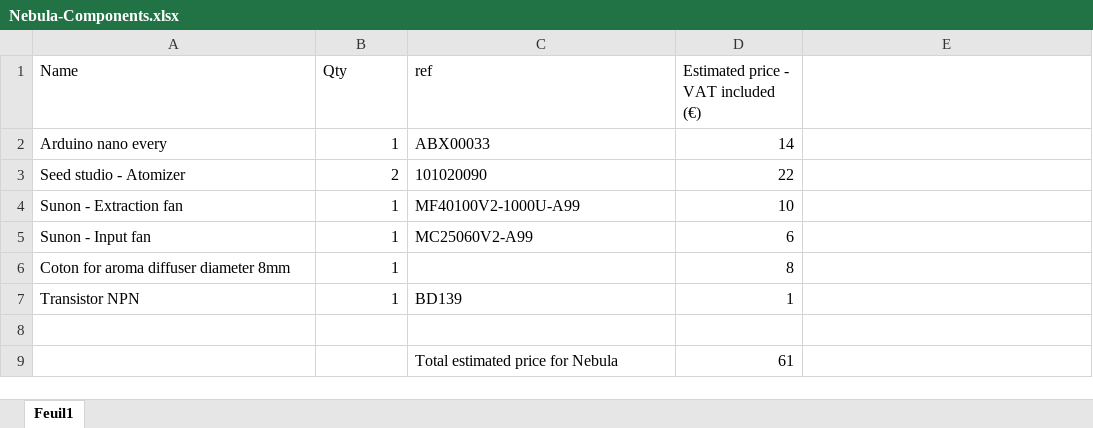
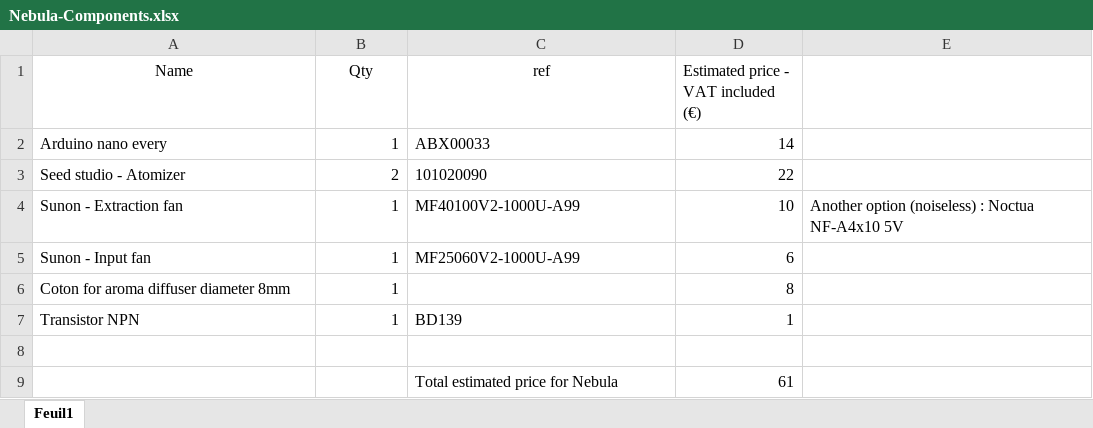
Before and after one commit to liris-xr/Nebula-Core, an Excel workbook: Nebula-CAD/Nebula-Components.xlsx, sheet Feuil1, drawn as a sheet; values as stored, in another font and other column widths than the file's, no borders; the diff names each change by its address in the sheet, - before the commit and + after, or states it on an @@ line.

Commit message:
Updated components
Updated list for a better input fan and an option for the extraction fan

```diff
--- a/Nebula-CAD/Nebula-Components.xlsx (sheet Feuil1)
+++ b/Nebula-CAD/Nebula-Components.xlsx (sheet Feuil1)
-A1:C1 alignment: left
+A1:C1 alignment: center
-E4: (empty)
+E4: Another option (noiseless) : Noctua NF-A4x10 5V
-C5 (ref): MC25060V2-A99
+C5 (ref): MF25060V2-1000U-A99
```
